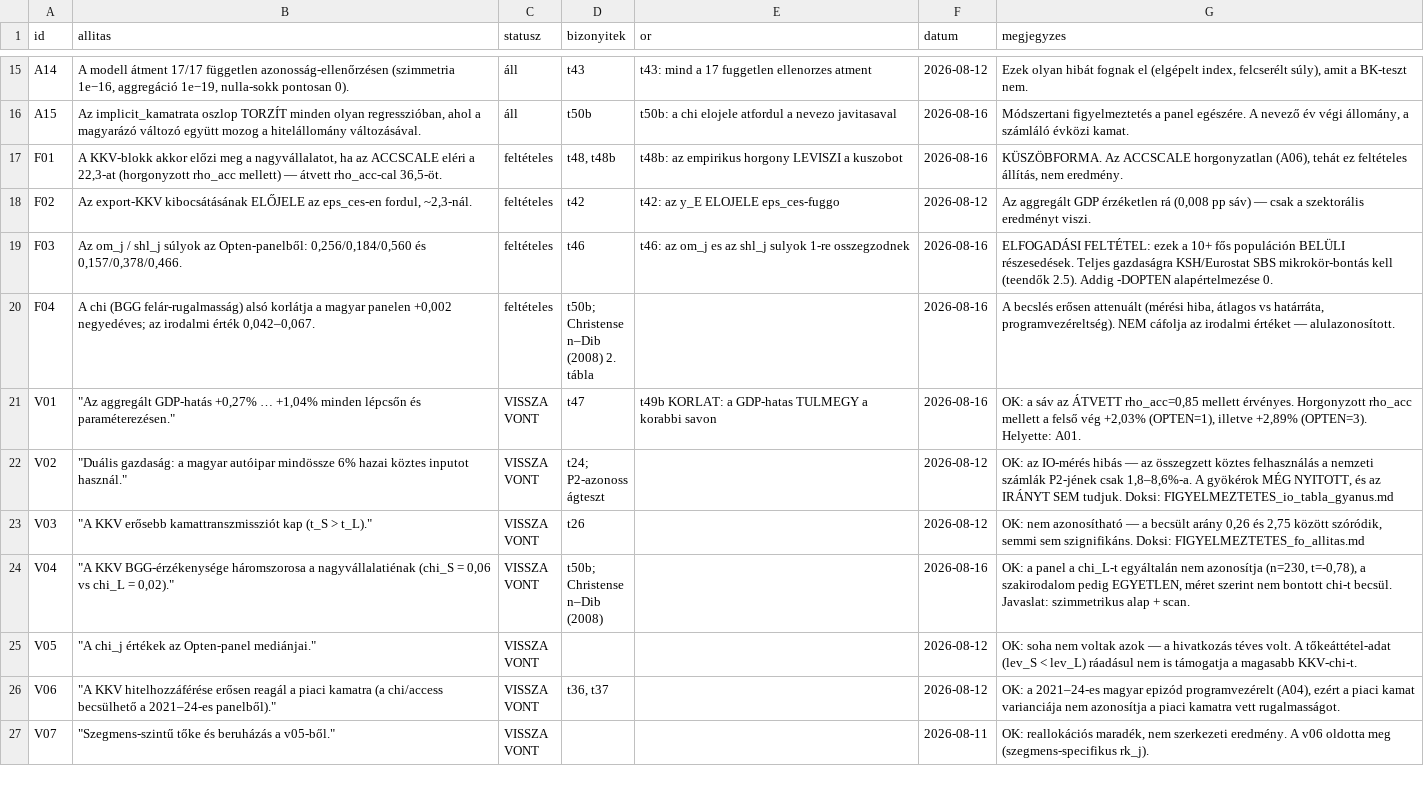
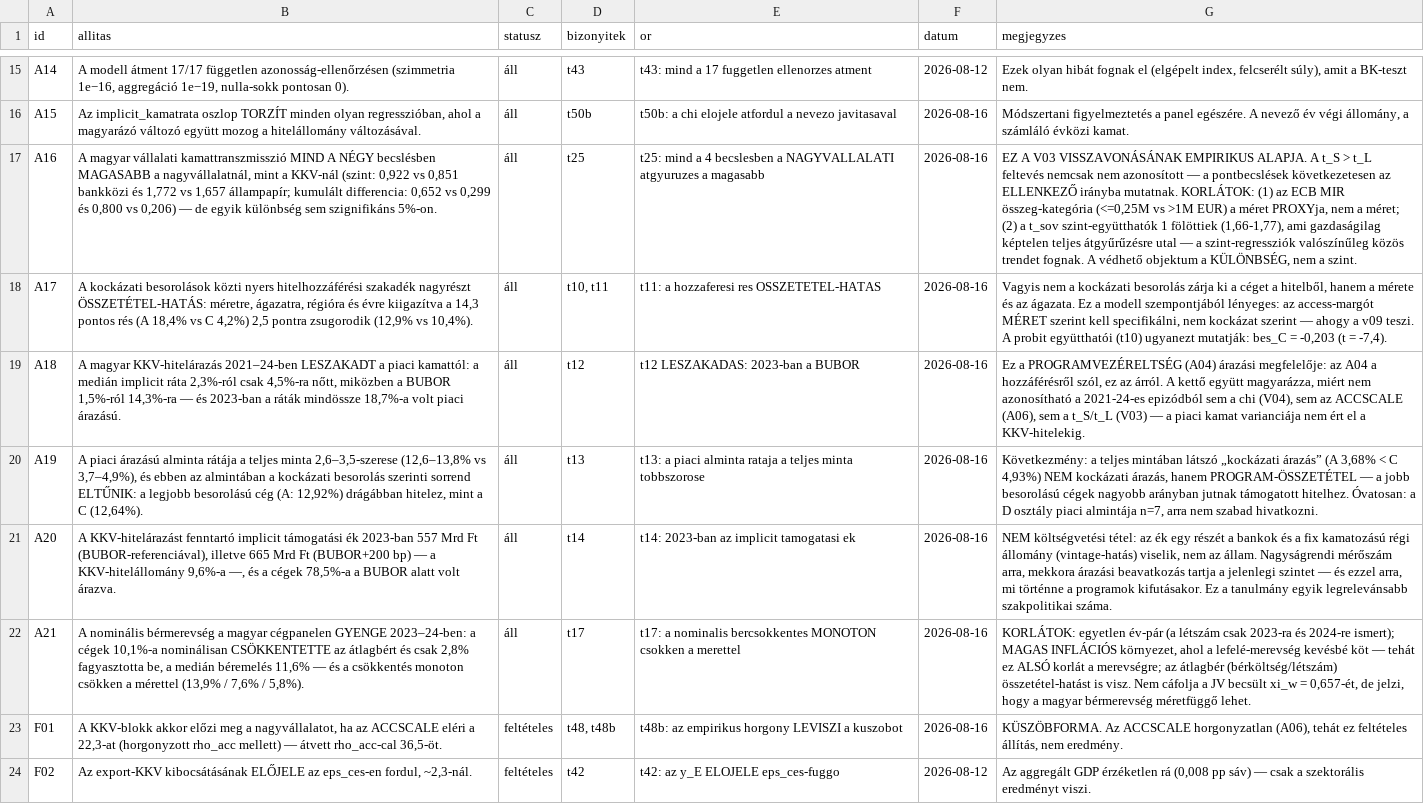
Before and after one commit to matyastamas02/DSGE_mkik, a CSV file: docs/regiszter/allitasok.csv, drawn as a sheet; only a part is shown, gaps mark what is left out; the shorter side is filled out with more unchanged rows; the diff covers the shown part only; the diff names each change by its address in the sheet, - before the commit and + after, or states it on an @@ line.

```diff
--- a/docs/regiszter/allitasok.csv
+++ b/docs/regiszter/allitasok.csv
+row 17: A16 | A magyar vállalati kamattranszmisszió MIND A NÉGY becslésben MAGASABB a nagyvállalatnál, mint a KKV-nál (szint: 0,922 vs 0,851 bankközi és 1,772 vs 1,657 állampapír; kumulált differencia: 0,652 vs 0,299 és 0,800 vs 0,206) — de egyik különbség sem szignifikáns 5%-on. | áll | t25 | t25: mind a 4 becslesben a NAGYVALLALATI atgyuruzes a magasabb | 2026-08-16 | EZ A V03 VISSZAVONÁSÁNAK EMPIRIKUS ALAPJA. A t_S > t_L feltevés nemcsak nem azonosított — a pontbecslések következetesen az ELLENKEZŐ irányba mutatnak. KORLÁTOK: (1) az ECB MIR összeg-kategória (<=0,25M vs >1M EUR) a méret PROXYja, nem a méret; (2) a t_sov szint-együtthatók 1 fölöttiek (1,66-1,77), ami gazdaságilag képtelen teljes átgyűrűzésre utal — a szint-regressziók valószínűleg közös trendet fognak. A védhető objektum a KÜLÖNBSÉG, nem a szint.
+row 18: A17 | A kockázati besorolások közti nyers hitelhozzáférési szakadék nagyrészt ÖSSZETÉTEL-HATÁS: méretre, ágazatra, régióra és évre kiigazítva a 14,3 pontos rés (A 18,4% vs C 4,2%) 2,5 pontra zsugorodik (12,9% vs 10,4%). | áll | t10, t11 | t11: a hozzaferesi res OSSZETETEL-HATAS | 2026-08-16 | Vagyis nem a kockázati besorolás zárja ki a céget a hitelből, hanem a mérete és az ágazata. Ez a modell szempontjából lényeges: az access-margót MÉRET szerint kell specifikálni, nem kockázat szerint — ahogy a v09 teszi. A probit együtthatói (t10) ugyanezt mutatják: bes_C = -0,203 (t = -7,4).
+row 19: A18 | A magyar KKV-hitelárazás 2021–24-ben LESZAKADT a piaci kamattól: a medián implicit ráta 2,3%-ról csak 4,5%-ra nőtt, miközben a BUBOR 1,5%-ról 14,3%-ra — és 2023-ban a ráták mindössze 18,7%-a volt piaci árazású. | áll | t12 | t12 LESZAKADAS: 2023-ban a BUBOR | 2026-08-16 | Ez a PROGRAMVEZÉRELTSÉG (A04) árazási megfelelője: az A04 a hozzáférésről szól, ez az árról. A kettő együtt magyarázza, miért nem azonosítható a 2021-24-es epizódból sem a chi (V04), sem az ACCSCALE (A06), sem a t_S/t_L (V03) — a piaci kamat varianciája nem ért el a KKV-hitelekig.
+row 20: A19 | A piaci árazású alminta rátája a teljes minta 2,6–3,5-szerese (12,6–13,8% vs 3,7–4,9%), és ebben az almintában a kockázati besorolás szerinti sorrend ELTŰNIK: a legjobb besorolású cég (A: 12,92%) drágábban hitelez, mint a C (12,64%). | áll | t13 | t13: a piaci alminta rataja a teljes minta tobbszorose | 2026-08-16 | Következmény: a teljes mintában látszó „kockázati árazás” (A 3,68% < C 4,93%) NEM kockázati árazás, hanem PROGRAM-ÖSSZETÉTEL — a jobb besorolású cégek nagyobb arányban jutnak támogatott hitelhez. Óvatosan: a D osztály piaci almintája n=7, arra nem szabad hivatkozni.
+row 21: A20 | A KKV-hitelárazást fenntartó implicit támogatási ék 2023-ban 557 Mrd Ft (BUBOR-referenciával), illetve 665 Mrd Ft (BUBOR+200 bp) — a KKV-hitelállomány 9,6%-a —, és a cégek 78,5%-a a BUBOR alatt volt árazva. | áll | t14 | t14: 2023-ban az implicit tamogatasi ek | 2026-08-16 | NEM költségvetési tétel: az ék egy részét a bankok és a fix kamatozású régi állomány (vintage-hatás) viselik, nem az állam. Nagyságrendi mérőszám arra, mekkora árazási beavatkozás tartja a jelenlegi szintet — és ezzel arra, mi történne a programok kifutásakor. Ez a tanulmány egyik legrelevánsabb szakpolitikai száma.
+row 22: A21 | A nominális bérmerevség a magyar cégpanelen GYENGE 2023–24-ben: a cégek 10,1%-a nominálisan CSÖKKENTETTE az átlagbért és csak 2,8% fagyasztotta be, a medián béremelés 11,6% — és a csökkentés monoton csökken a mérettel (13,9% / 7,6% / 5,8%). | áll | t17 | t17: a nominalis bercsokkentes MONOTON csokken a merettel | 2026-08-16 | KORLÁTOK: egyetlen év-pár (a létszám csak 2023-ra és 2024-re ismert); MAGAS INFLÁCIÓS környezet, ahol a lefelé-merevség kevésbé köt — tehát ez ALSÓ korlát a merevségre; az átlagbér (bérköltség/létszám) összetétel-hatást is visz. Nem cáfolja a JV becsült xi_w = 0,657-ét, de jelzi, hogy a magyar bérmerevség méretfüggő lehet.
```
Also changed, not shown: 1 added row elsewhere in this file, output/tables/t00_orok.csv, 4 other files.
